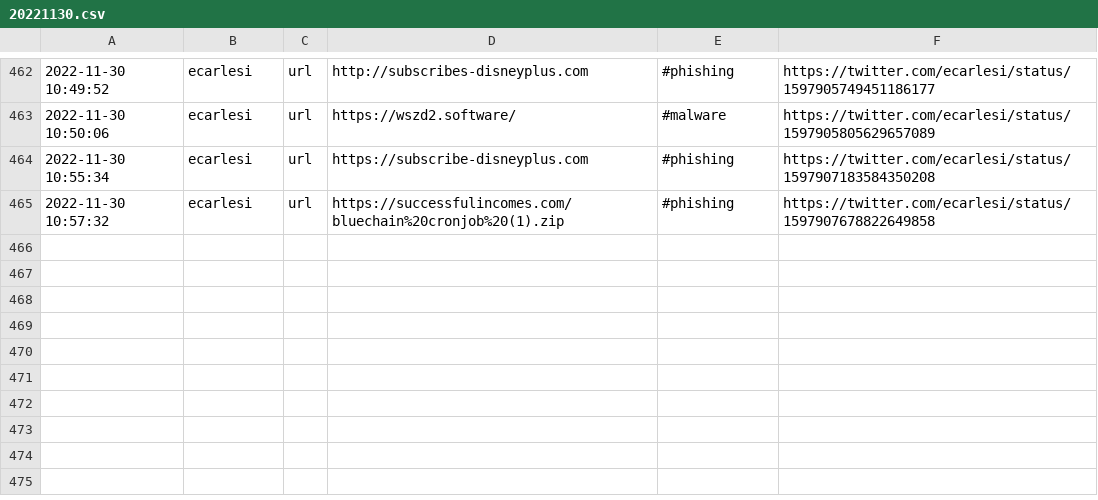
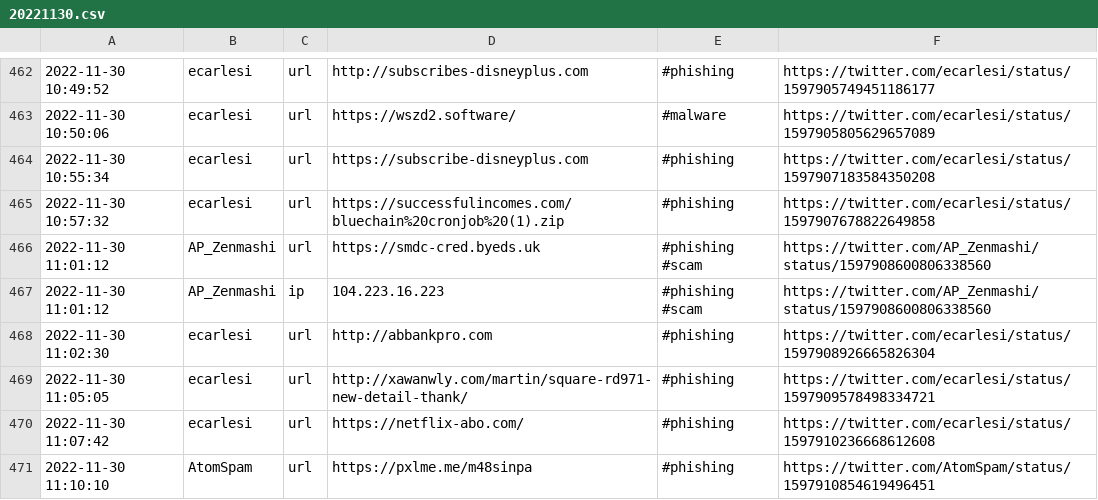
Before and after one commit to nankopeter/TweetFeed, a CSV file: 202211/20221130.csv, drawn as a sheet; only a part is shown, gaps mark what is left out.

```diff
--- a/202211/20221130.csv
+++ b/202211/20221130.csv
@@ -465 +465,7 @@
 2022-11-30 10:57:32,ecarlesi,url,https://successfulincomes.com/bluechain%20cronjob%20(1).zip,#phishing,https://twitter.com/ecarlesi/status/1597907678822649858
+2022-11-30 11:01:12,AP_Zenmashi,url,https://smdc-cred.byeds.uk,#phishing #scam,https://twitter.com/AP_Zenmashi/status/1597908600806338560
+2022-11-30 11:01:12,AP_Zenmashi,ip,104.223.16.223,#phishing #scam,https://twitter.com/AP_Zenmashi/status/1597908600806338560
+2022-11-30 11:02:30,ecarlesi,url,http://abbankpro.com,#phishing,https://twitter.com/ecarlesi/status/1597908926665826304
+2022-11-30 11:05:05,ecarlesi,url,http://xawanwly.com/martin/square-rd971-new-detail-thank/,#phishing,https://twitter.com/ecarlesi/status/1597909578498334721
+2022-11-30 11:07:42,ecarlesi,url,https://netflix-abo.com/,#phishing,https://twitter.com/ecarlesi/status/1597910236668612608
+2022-11-30 11:10:10,AtomSpam,url,https://pxlme.me/m48sinpa,#phishing,https://twitter.com/AtomSpam/status/1597910854619496451
```
Also changed, not shown: today.csv, 3 other files.
